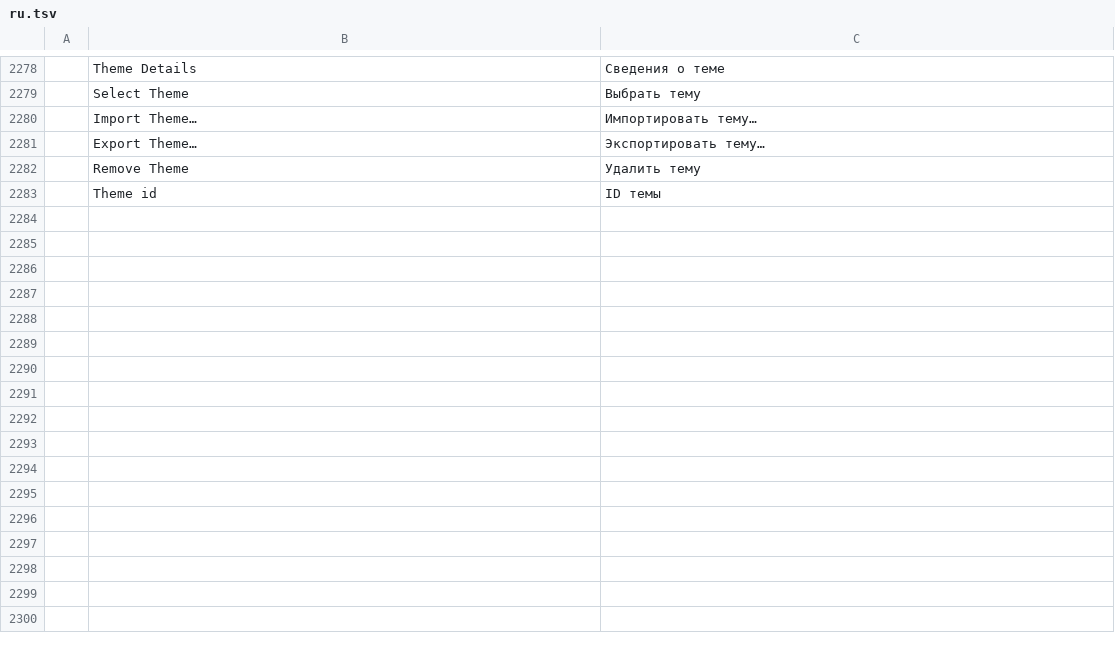
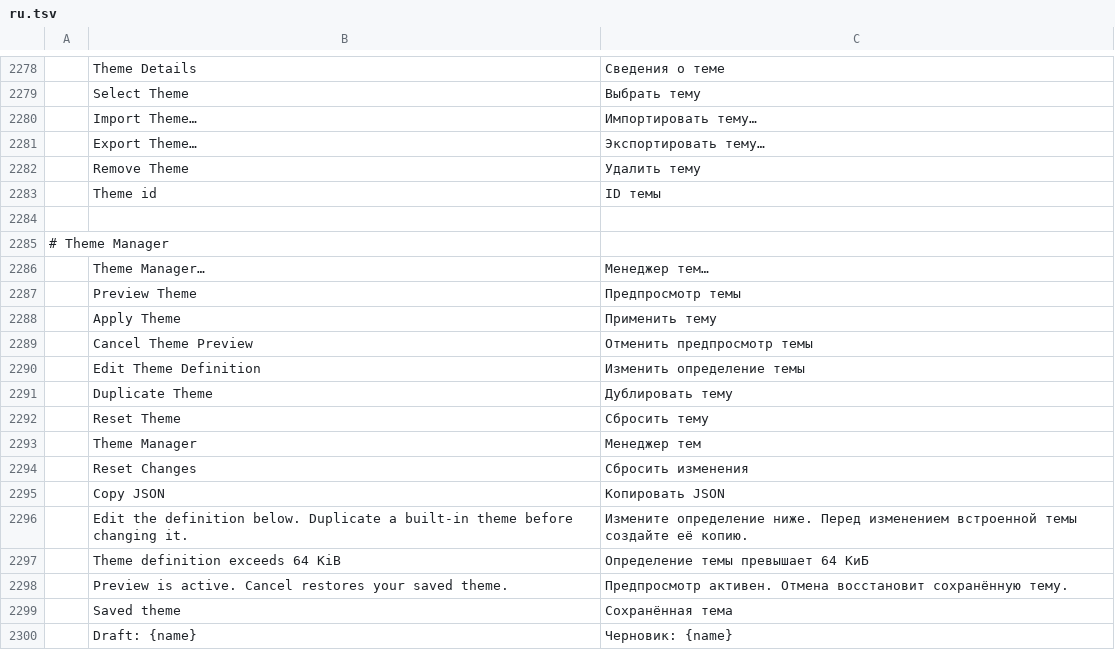
Before and after one commit to TheSeanLavery/photocraft, a TSV file: crates/ui-egui/src/i18n/ru.tsv, drawn as a sheet; only a part is shown, gaps mark what is left out; the diff names each change by its address in the sheet, - before the commit and + after, or states it on an @@ line.

Commit message:
Add Theme Manager with reversible preview and theme file import export

```diff
--- a/crates/ui-egui/src/i18n/ru.tsv
+++ b/crates/ui-egui/src/i18n/ru.tsv
+row 2284: (empty)
+row 2285: # Theme Manager
+row 2286:  | Theme Manager… | Менеджер тем…
+row 2287:  | Preview Theme | Предпросмотр темы
+row 2288:  | Apply Theme | Применить тему
+row 2289:  | Cancel Theme Preview | Отменить предпросмотр темы
+row 2290:  | Edit Theme Definition | Изменить определение темы
+row 2291:  | Duplicate Theme | Дублировать тему
+row 2292:  | Reset Theme | Сбросить тему
+row 2293:  | Theme Manager | Менеджер тем
+row 2294:  | Reset Changes | Сбросить изменения
+row 2295:  | Copy JSON | Копировать JSON
+row 2296:  | Edit the definition below. Duplicate a built-in theme before changing it. | Измените определение ниже. Перед изменением встроенной темы создайте её копию.
+row 2297:  | Theme definition exceeds 64 KiB | Определение темы превышает 64 КиБ
+row 2298:  | Preview is active. Cancel restores your saved theme. | Предпросмотр активен. Отмена восстановит сохранённую тему.
+row 2299:  | Saved theme | Сохранённая тема
+row 2300:  | Draft: {name} | Черновик: {name}
```
Also changed, not shown: crates/ui-egui/src/i18n/cs.tsv, crates/ui-egui/src/i18n/es.tsv, 15 other files.
